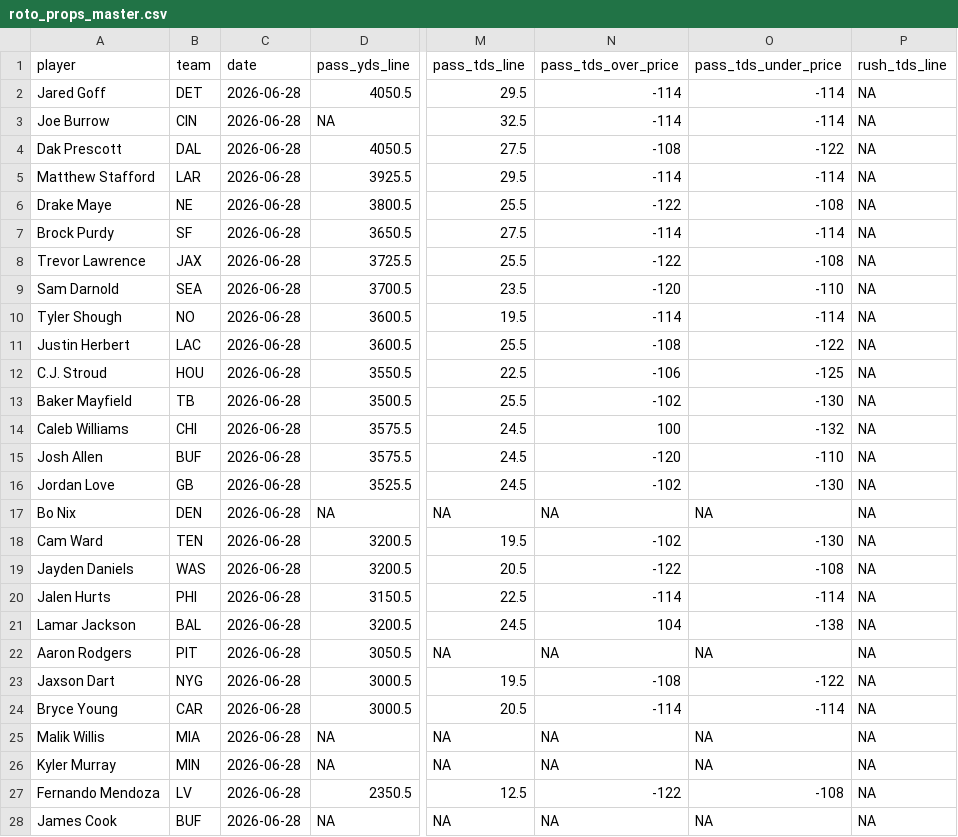
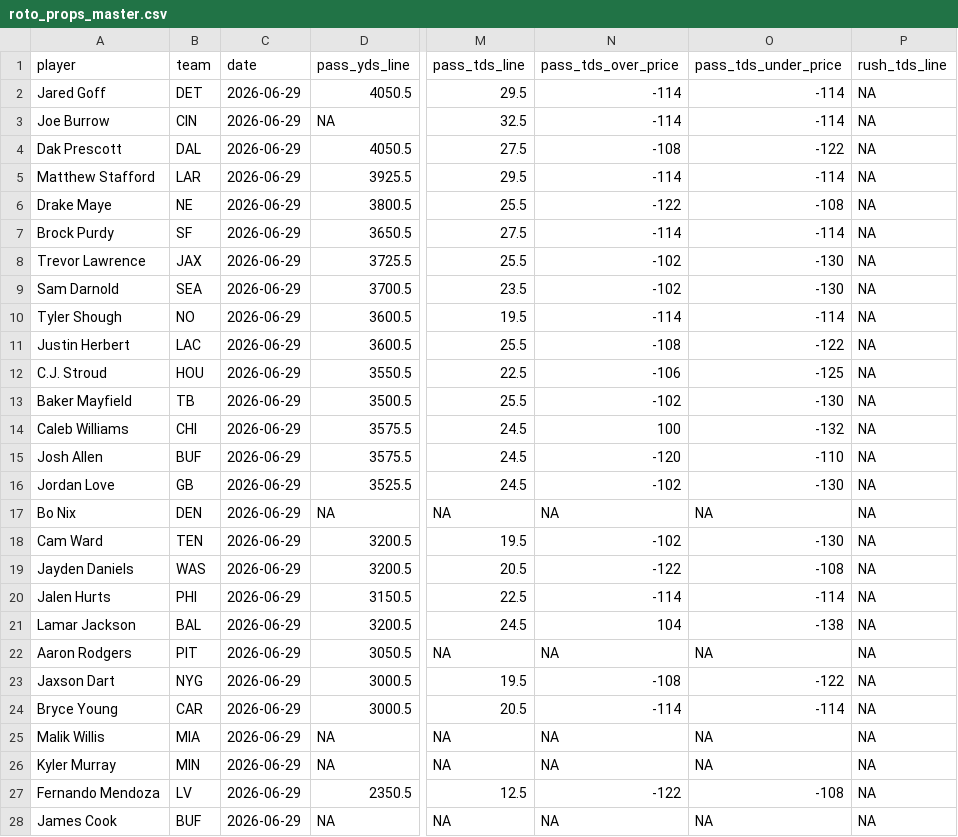
Before and after one commit to pranavrajaram/vegas-fantasy, a CSV file: data/2026/roto_props_master.csv, drawn as a sheet; only a part is shown, gaps mark what is left out; the diff covers the shown part only; the diff names each change by its address in the sheet, - before the commit and + after, or states it on an @@ line.

```diff
--- a/data/2026/roto_props_master.csv
+++ b/data/2026/roto_props_master.csv
-C2:C28 (date): 2026-06-28
+C2:C28 (date): 2026-06-29
-N8 (pass_tds_over_price): -122
+N8 (pass_tds_over_price): -102
-O8 (pass_tds_under_price): -108
+O8 (pass_tds_under_price): -130
-N9 (pass_tds_over_price): -120
+N9 (pass_tds_over_price): -102
-O9 (pass_tds_under_price): -110
+O9 (pass_tds_under_price): -130
```
Also changed, not shown: 1 added row, 1 removed row and 122 edited cells elsewhere in this file, 2 other files.
